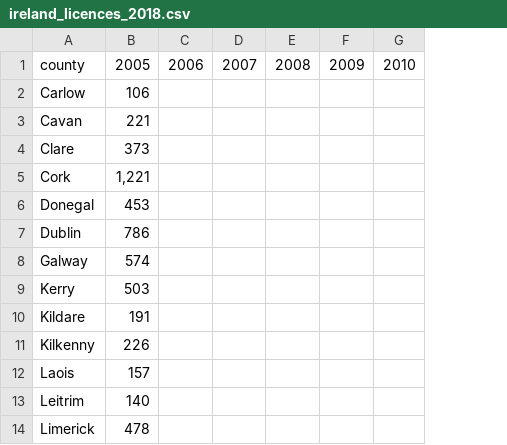
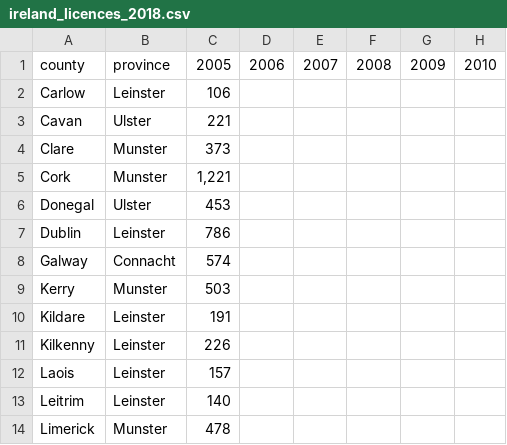
Before and after one commit to aodhanlutetiae/dj, a CSV file: csvs/ireland_licences_2018.csv, drawn as a sheet; only a part is shown; the diff names each change by its address in the sheet, - before the commit and + after, or states it on an @@ line.

```diff
--- a/csvs/ireland_licences_2018.csv
+++ b/csvs/ireland_licences_2018.csv
+column B, rows 1-14: province | Leinster | Ulster | Munster | Munster | Ulster | Leinster | Connacht | Munster | Leinster | Leinster | Leinster | Leinster | Munster
```
Also changed, not shown: 1 other file.
